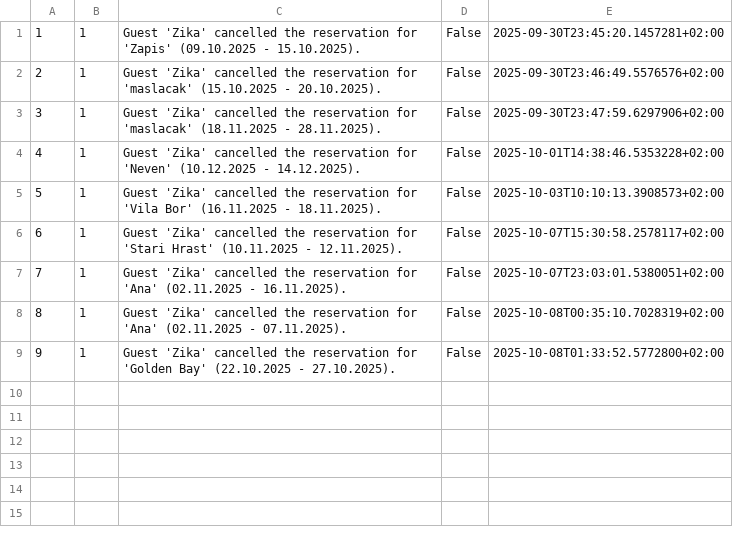
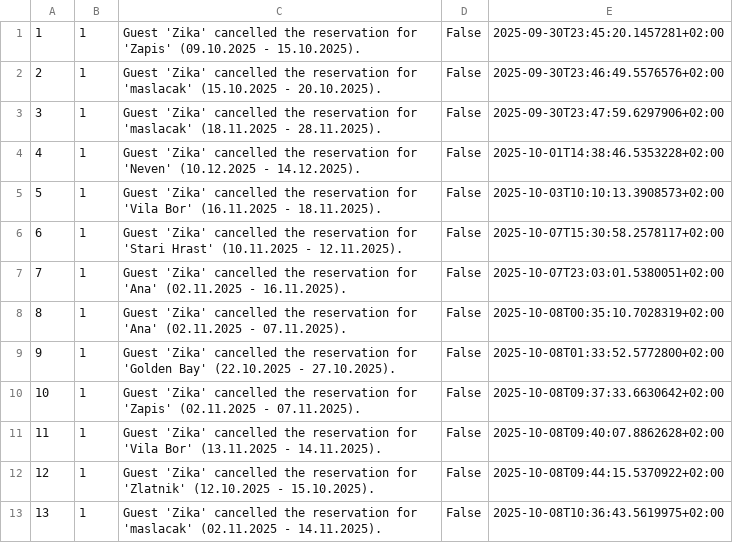
Before and after one commit to Dusan171/student-project-BookingApp, a CSV file: Resources/Data/system_notifications.csv, drawn as a sheet.

```diff
--- a/Resources/Data/system_notifications.csv
+++ b/Resources/Data/system_notifications.csv
@@ -9 +9,5 @@
 9|1|Guest 'Zika' cancelled the reservation for 'Golden Bay' (22.10.2025 - 27.10.2025).|False|2025-10-08T01:33:52.5772800+02:00
+10|1|Guest 'Zika' cancelled the reservation for 'Zapis' (02.11.2025 - 07.11.2025).|False|2025-10-08T09:37:33.6630642+02:00
+11|1|Guest 'Zika' cancelled the reservation for 'Vila Bor' (13.11.2025 - 14.11.2025).|False|2025-10-08T09:40:07.8862628+02:00
+12|1|Guest 'Zika' cancelled the reservation for 'Zlatnik' (12.10.2025 - 15.10.2025).|False|2025-10-08T09:44:15.5370922+02:00
+13|1|Guest 'Zika' cancelled the reservation for 'maslacak' (02.11.2025 - 14.11.2025).|False|2025-10-08T10:36:43.5619975+02:00
```
Also changed, not shown: Resources/Data/comments.csv, Resources/Data/forumNotifications.csv, 18 other files.
